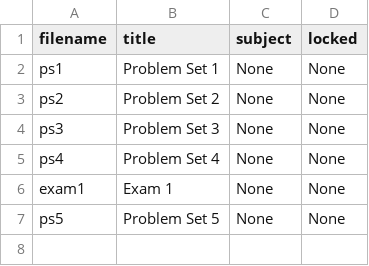
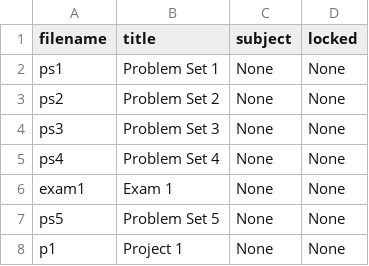
Before and after one commit to cwseitz/cwseitz.github.io-docs, a CSV file: docs/qm/docs.csv, drawn as a sheet; the diff names each change by its address in the sheet, - before the commit and + after, or states it on an @@ line.

```diff
--- a/docs/qm/docs.csv
+++ b/docs/qm/docs.csv
+row 8: p1 | Project 1 | None | None
```
Also changed, not shown: 7 other files.
